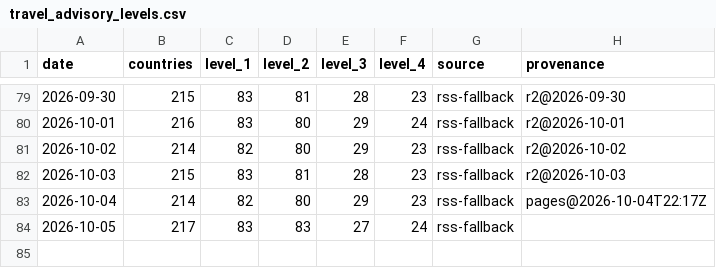
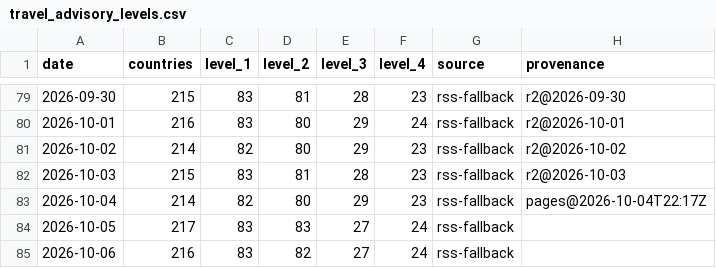
Before and after one commit to btabiado/alpine-data, a CSV file: data/travel_advisory_levels.csv, drawn as a sheet; only a part is shown, gaps mark what is left out.

```diff
--- a/data/travel_advisory_levels.csv
+++ b/data/travel_advisory_levels.csv
@@ -84 +84,2 @@ date,countries,level_1,level_2,level_3,level_4,source,provenance
 2026-10-05,217,83,83,27,24,rss-fallback,
+2026-10-06,216,83,82,27,24,rss-fallback,
```
Also changed, not shown: data/travel_advisory_changes.csv.
